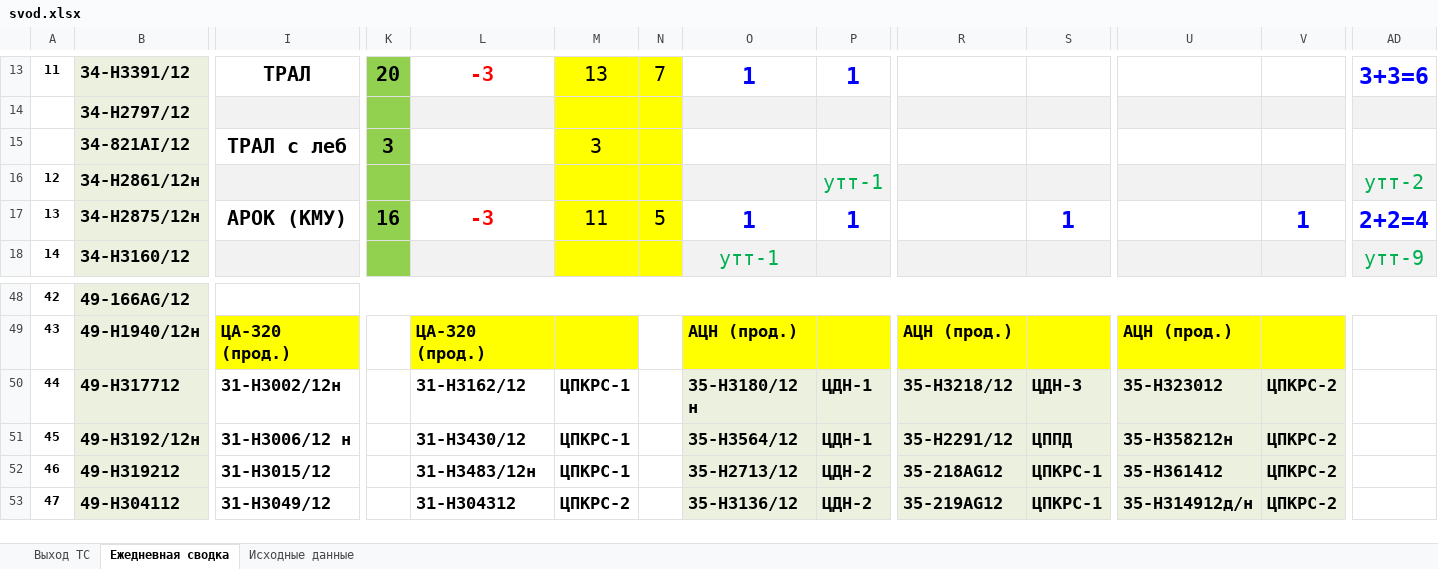
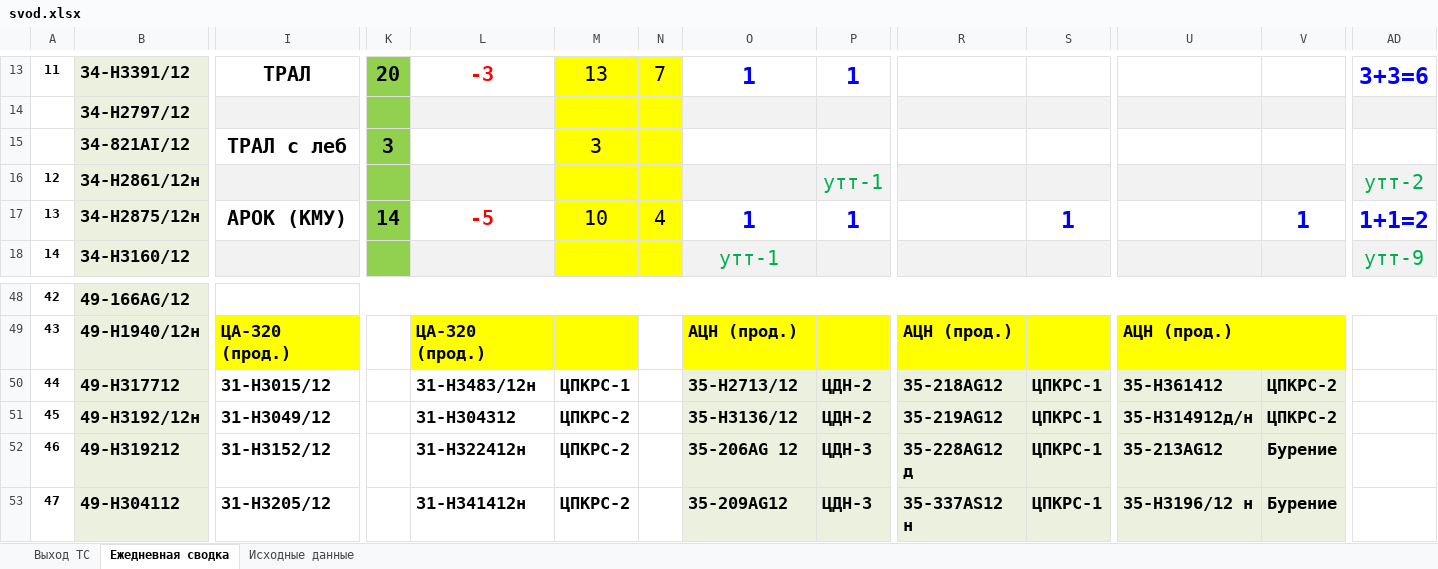
Before and after one commit to aura2889/summary, an Excel workbook: archive/2026-11-13/svod.xlsx, sheet Ежедневная сводка, drawn as a sheet; only a part is shown, gaps mark what is left out; values as stored, in another font and other column widths than the file's, no borders; the diff covers the shown part only; the diff names each change by its address in the sheet, - before the commit and + after, or states it on an @@ line.

```diff
--- a/archive/2026-11-13/svod.xlsx (sheet Ежедневная сводка)
+++ b/archive/2026-11-13/svod.xlsx (sheet Ежедневная сводка)
-K17: 16
+K17: 14
-L17: -3
+L17: -5
-M17: 11
+M17: 10
-N17: 5
+N17: 4
-AD17: 2+2=4
+AD17: 1+1=2
-I50: 31-Н3002/12н
+I50: 31-Н3015/12
-L50: 31-Н3162/12
+L50: 31-Н3483/12н
-O50: 35-Н3180/12 н
+O50: 35-Н2713/12
-P50:P51: ЦДН-1
+P50:P51: ЦДН-2
-R50: 35-Н3218/12
+R50: 35-218AG12
-S50: ЦДН-3
+S50: ЦПКРС-1
-U50: 35-H323012
+U50: 35-H361412
-I51: 31-Н3006/12 н
+I51: 31-Н3049/12
-L51: 31-Н3430/12
+L51: 31-H304312
-M51:M52: ЦПКРС-1
+M51:M52: ЦПКРС-2
-O51: 35-Н3564/12
+O51: 35-Н3136/12
-R51: 35-Н2291/12
+R51: 35-219AG12
-S51: ЦППД
+S51: ЦПКРС-1
-U51: 35-H358212н
+U51: 35-Н314912д/н
-I52: 31-Н3015/12
+I52: 31-Н3152/12
-L52: 31-Н3483/12н
+L52: 31-H322412н
-O52: 35-Н2713/12
+O52: 35-206AG 12
-P52:P53: ЦДН-2
+P52:P53: ЦДН-3
-R52: 35-218AG12
+R52: 35-228AG12 д
-U52: 35-H361412
+U52: 35-213AG12
-V52:V53: ЦПКРС-2
+V52:V53: Бурение
-I53: 31-Н3049/12
+I53: 31-Н3205/12
-L53: 31-H304312
+L53: 31-H341412н
-O53: 35-Н3136/12
+O53: 35-209AG12
-R53: 35-219AG12
+R53: 35-337AS12 н
-U53: 35-Н314912д/н
+U53: 35-Н3196/12 н
```
Also changed, not shown: 123 edited cells and cell formats elsewhere in this sheet, sheet Исходные данные, sheet Выход ТС, formulas that keep their value, raw/MS.xlsx, 10 other files.
